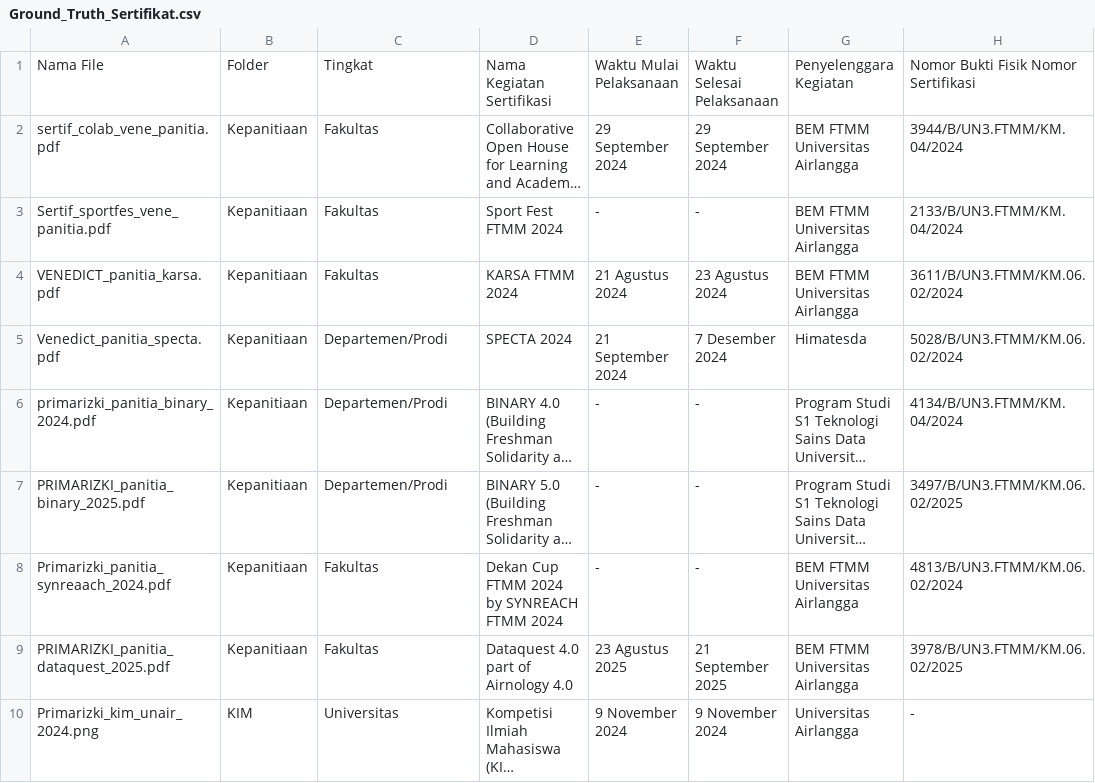
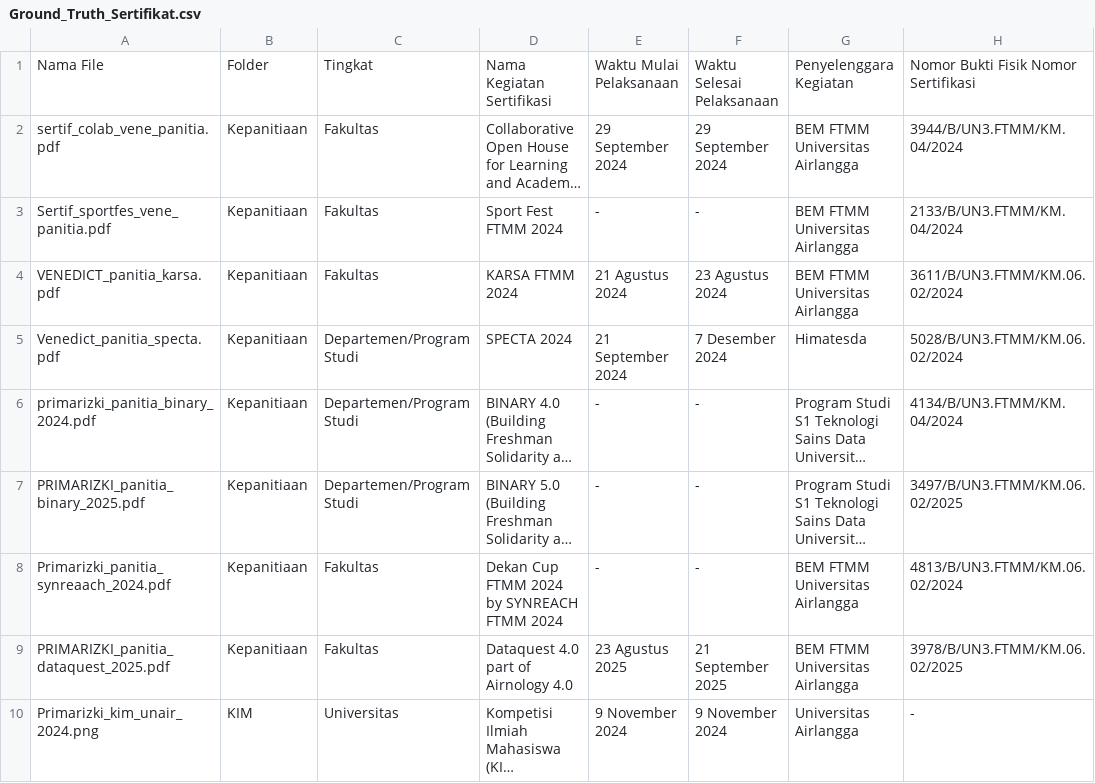
Before and after one commit to Primarizki21/certificate-autofill, a CSV file: Ground_Truth_Sertifikat.csv, drawn as a sheet; only a part is shown; long unchanged cells end in …; the diff covers the shown part only; the diff names each change by its address in the sheet, - before the commit and + after, or states it on an @@ line.

Commit message:
fix: tingkat GT label 'Departemen/Prodi' → 'Departemen/Program Studi'
Ground truth CSV had 'Departemen/Prodi' (14 rows) but the correct
form dropdown label is 'Departemen/Program Studi', matching
master_data.py FORM_OPTIONS.

- Ground_Truth_Sertifikat.csv: all 14 Tingkat rows corrected
- tests/llm_extractor.py: TINGKAT_OPTIONS[4] = 'Departemen/Program
  Studi'; TINGKAT_GT_MAP restores old→new translation; validate_tingkat
  fallback returns canonical label
- tests/llm_extractor_v3.py: heuristics + self-check assertion updated
- docs/handoff_v6.md: design decision, files table, gotcha #6 updated

```diff
--- a/Ground_Truth_Sertifikat.csv
+++ b/Ground_Truth_Sertifikat.csv
-C5:C7: Departemen/Prodi
+C5:C7: Departemen/Program Studi
```
Also changed, not shown: 11 edited cells elsewhere in this file, 3 other files.
